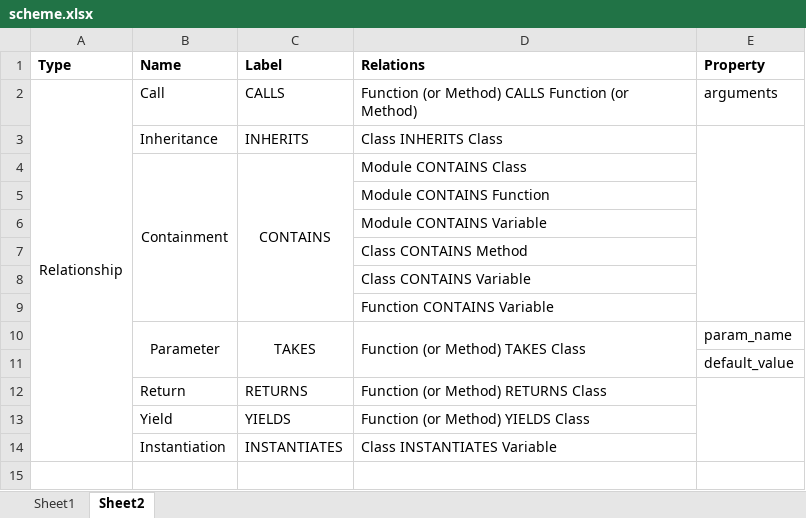
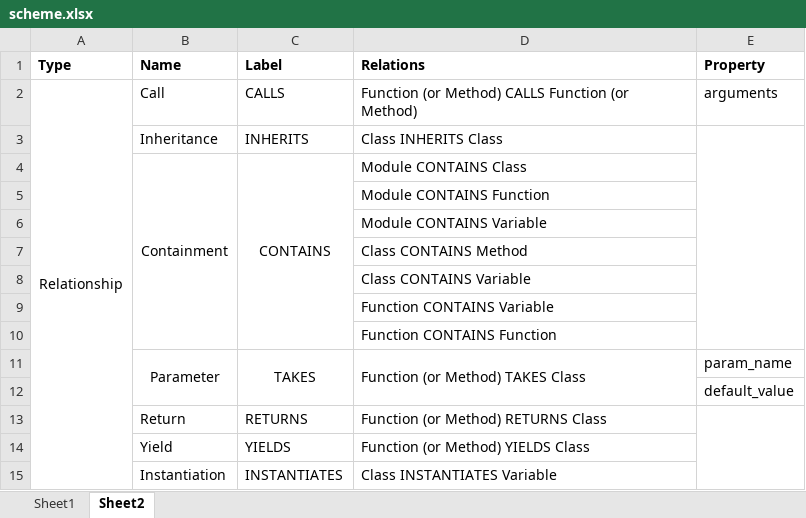
Before and after one commit to cloudyyoung/cskg-report, an Excel workbook: tables/scheme.xlsx, sheet Sheet2, drawn as a sheet; values as stored, in another font and other column widths than the file's, no borders; the diff names each change by its address in the sheet, - before the commit and + after, or states it on an @@ line.

```diff
--- a/tables/scheme.xlsx (sheet Sheet2)
+++ b/tables/scheme.xlsx (sheet Sheet2)
+row 10:  |  |  | Function CONTAINS Function
```
Also changed, not shown: tables/accuracy.xlsx, 8 other files.
